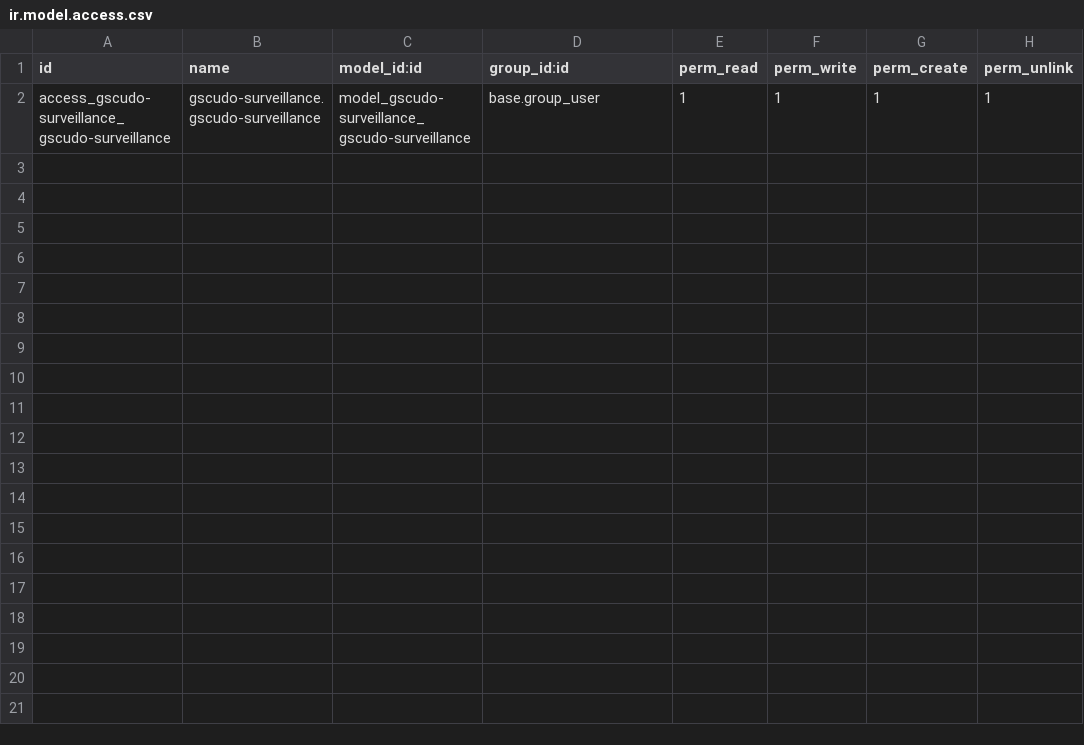
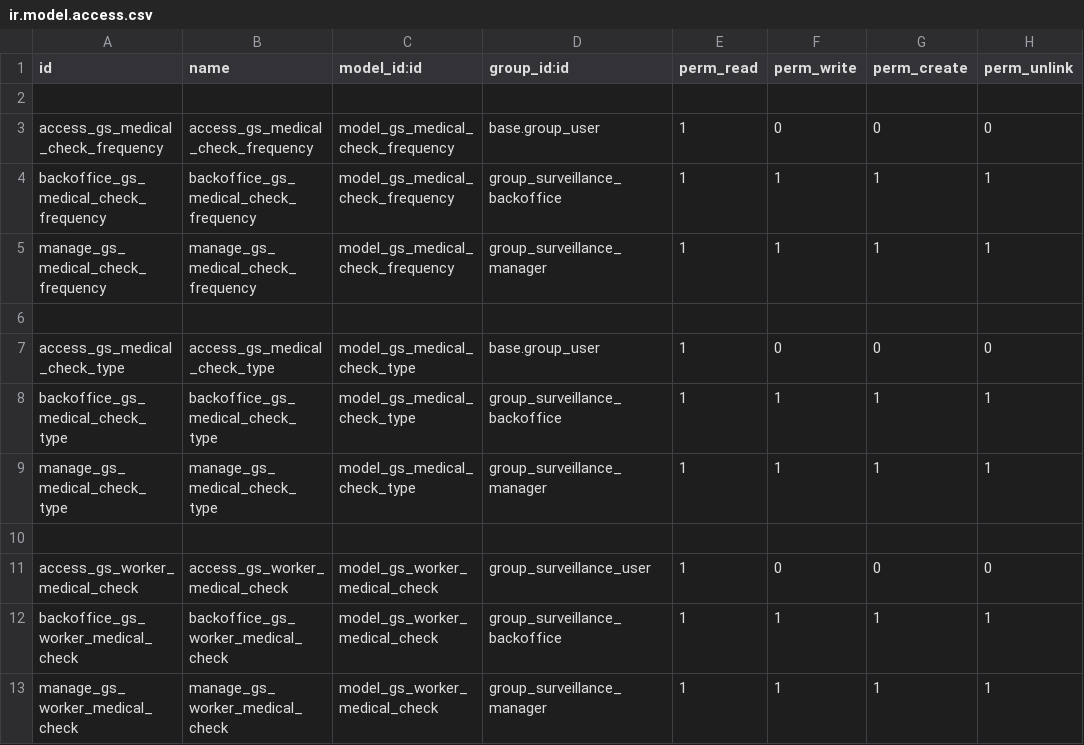
Before and after one commit to suningwz/gscudo-oe, a CSV file: gscudo-surveillance/security/ir.model.access.csv, drawn as a sheet.

```diff
--- a/gscudo-surveillance/security/ir.model.access.csv
+++ b/gscudo-surveillance/security/ir.model.access.csv
@@ -1,2 +1,13 @@
 id,name,model_id:id,group_id:id,perm_read,perm_write,perm_create,perm_unlink
-access_gscudo-surveillance_gscudo-surveillance,gscudo-surveillance.gscudo-surveillance,model_gscudo-surveillance_gscudo-surveillance,base.group_user,1,1,1,1
+
+access_gs_medical_check_frequency,access_gs_medical_check_frequency,model_gs_medical_check_frequency,base.group_user,1,0,0,0
+backoffice_gs_medical_check_frequency,backoffice_gs_medical_check_frequency,model_gs_medical_check_frequency,group_surveillance_backoffice,1,1,1,1
+manage_gs_medical_check_frequency,manage_gs_medical_check_frequency,model_gs_medical_check_frequency,group_surveillance_manager,1,1,1,1
+
+access_gs_medical_check_type,access_gs_medical_check_type,model_gs_medical_check_type,base.group_user,1,0,0,0
+backoffice_gs_medical_check_type,backoffice_gs_medical_check_type,model_gs_medical_check_type,group_surveillance_backoffice,1,1,1,1
+manage_gs_medical_check_type,manage_gs_medical_check_type,model_gs_medical_check_type,group_surveillance_manager,1,1,1,1
+
+access_gs_worker_medical_check,access_gs_worker_medical_check,model_gs_worker_medical_check,group_surveillance_user,1,0,0,0
+backoffice_gs_worker_medical_check,backoffice_gs_worker_medical_check,model_gs_worker_medical_check,group_surveillance_backoffice,1,1,1,1
+manage_gs_worker_medical_check,manage_gs_worker_medical_check,model_gs_worker_medical_check,group_surveillance_manager,1,1,1,1
```
Also changed, not shown: 11 other files.
